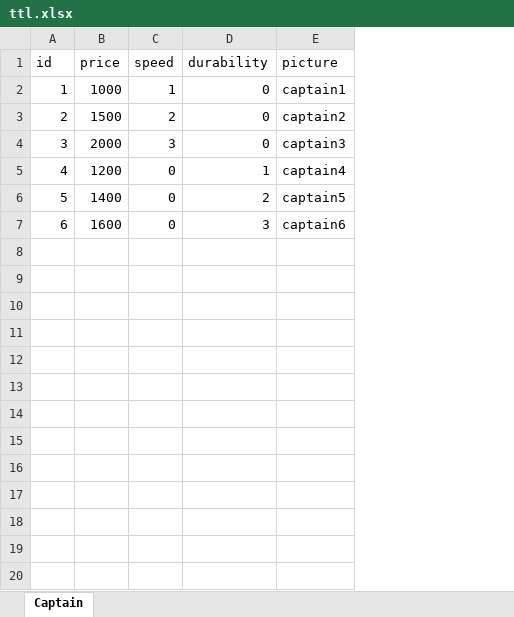
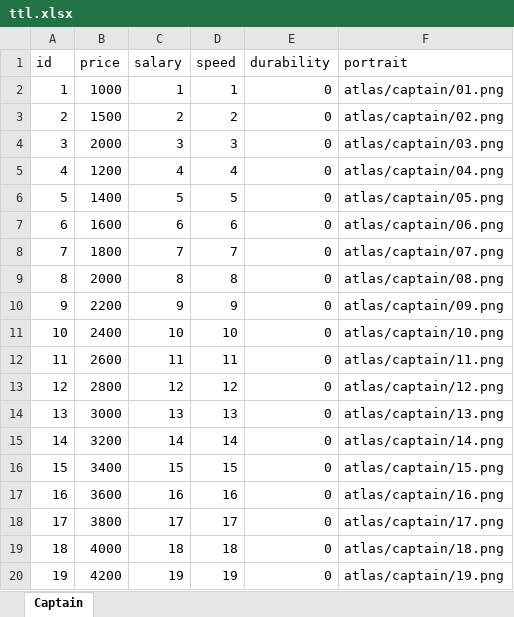
Before and after one commit to lache/lo, an Excel workbook: laidoff/data/ttl.xlsx, sheet Captain, drawn as a sheet; only a part is shown; values as stored, in another font and other column widths than the file's, no borders; removed rows and columns are numbered as before the commit, all else as after; the diff covers the shown part only; the diff names each change by its address in the sheet, - before the commit and + after, or states it on an @@ line.

Commit message:
captain

```diff
--- a/laidoff/data/ttl.xlsx (sheet Captain)
+++ b/laidoff/data/ttl.xlsx (sheet Captain)
+column C (salary), rows 2-7: 1 | 2 | 3 | 4 | 5 | 6
-column E (picture), rows 2-7: captain1 | captain2 | captain3 | captain4 | captain5 | captain6
+column F (portrait), rows 2-7: atlas/captain/01.png | atlas/captain/02.png | atlas/captain/03.png | atlas/captain/04.png | atlas/captain/05.png | atlas/captain/06.png
-D5 (speed): 0
+D5 (speed): 4
-E5 (durability): 1
+E5 (durability): 0
-D6 (speed): 0
+D6 (speed): 5
-E6 (durability): 2
+E6 (durability): 0
-D7 (speed): 0
+D7 (speed): 6
-E7 (durability): 3
+E7 (durability): 0
+row 8: 7 | 1800 | 7 | 7 | 0 | atlas/captain/07.png
+row 9: 8 | 2000 | 8 | 8 | 0 | atlas/captain/08.png
+row 10: 9 | 2200 | 9 | 9 | 0 | atlas/captain/09.png
+row 11: 10 | 2400 | 10 | 10 | 0 | atlas/captain/10.png
+row 12: 11 | 2600 | 11 | 11 | 0 | atlas/captain/11.png
+row 13: 12 | 2800 | 12 | 12 | 0 | atlas/captain/12.png
+row 14: 13 | 3000 | 13 | 13 | 0 | atlas/captain/13.png
+row 15: 14 | 3200 | 14 | 14 | 0 | atlas/captain/14.png
+row 16: 15 | 3400 | 15 | 15 | 0 | atlas/captain/15.png
+row 17: 16 | 3600 | 16 | 16 | 0 | atlas/captain/16.png
+row 18: 17 | 3800 | 17 | 17 | 0 | atlas/captain/17.png
+row 19: 18 | 4000 | 18 | 18 | 0 | atlas/captain/18.png
+row 20: 19 | 4200 | 19 | 19 | 0 | atlas/captain/19.png
```
Also changed, not shown: 31 added rows elsewhere in this sheet, 11 other files.
